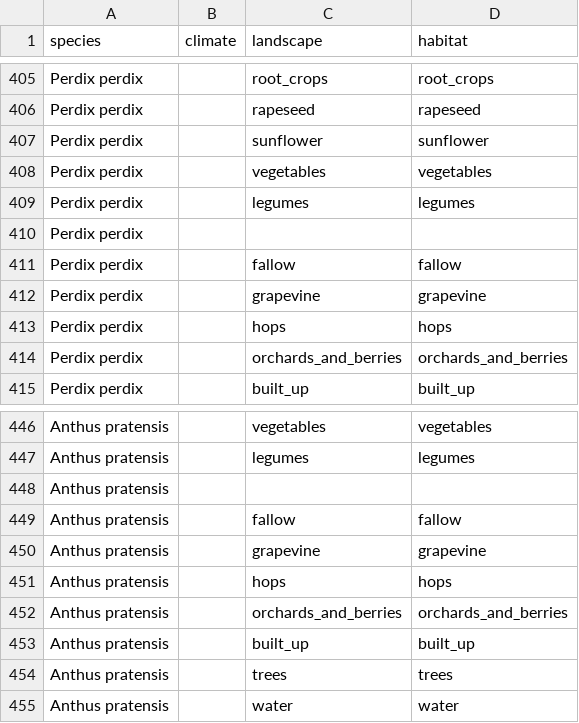
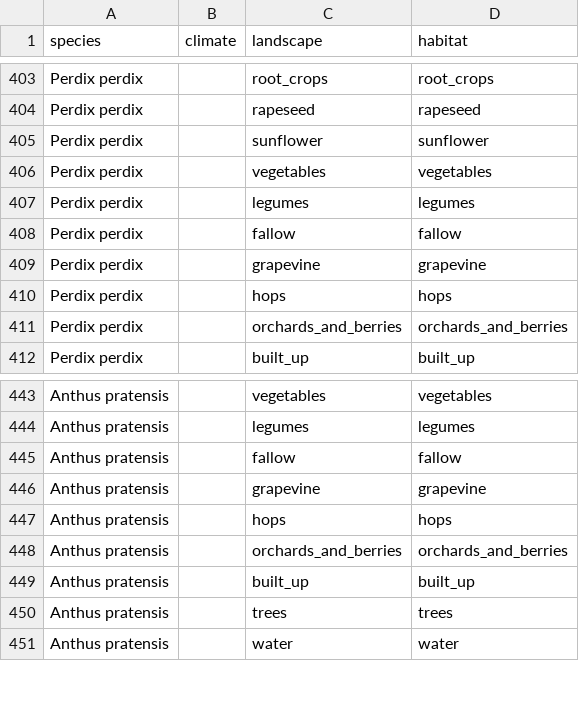
Before and after one commit to tati-micheletti/birdMonitor, a CSV file: data/speciesConfig_predictors.csv, drawn as a sheet; only a part is shown, gaps mark what is left out; removed rows and columns are numbered as before the commit, all else as after; the diff covers the shown part only; the diff names each change by its address in the sheet, - before the commit and + after, or states it on an @@ line.

```diff
--- a/data/speciesConfig_predictors.csv
+++ b/data/speciesConfig_predictors.csv
-row 410: Perdix perdix
-row 448: Anthus pratensis
```
Also changed, not shown: 3 added rows, 5 removed rows and 6 edited cells elsewhere in this file, data/speciesCanonical.csv.
